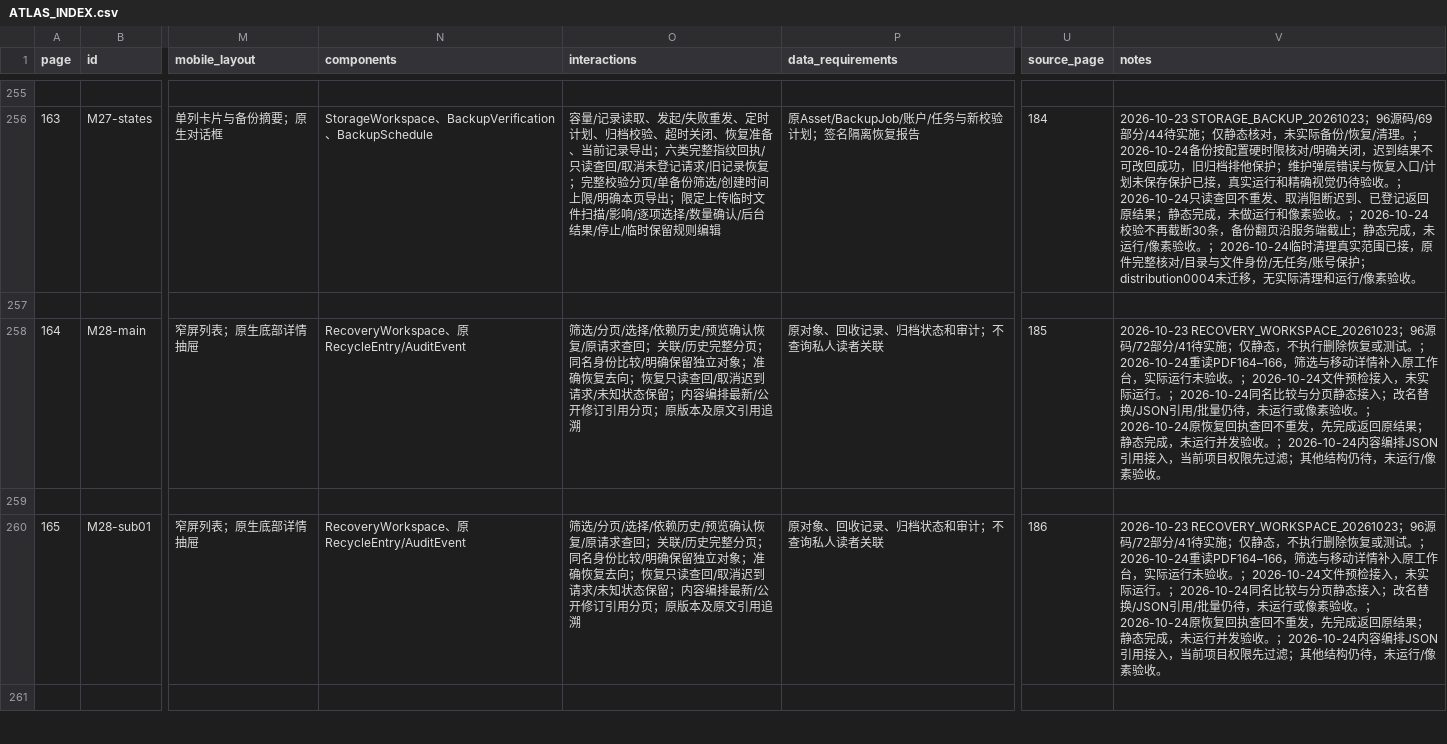
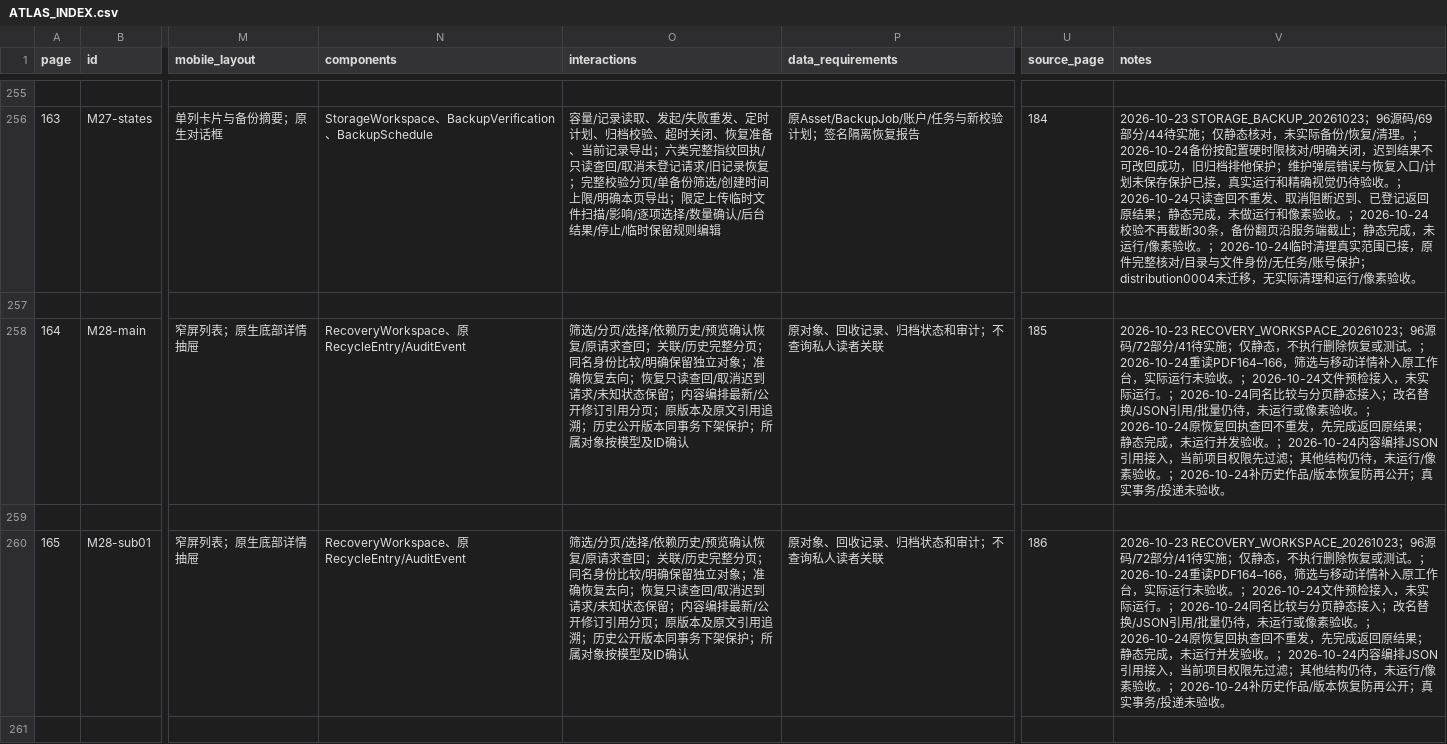
Before and after one commit to WinstonMo0807/social-theory-library, a CSV file: docs/stl4/ATLAS_INDEX.csv, drawn as a sheet; only a part is shown, gaps mark what is left out; the diff covers the shown part only; the diff names each change by its address in the sheet, - before the commit and + after, or states it on an @@ line.

```diff
--- a/docs/stl4/ATLAS_INDEX.csv
+++ b/docs/stl4/ATLAS_INDEX.csv
-O258 (interactions): …引用追溯
+O258 (interactions): …引用追溯；历史公开版本同事务下架保护；所属对象按模型及ID确认
-V258 (notes): …素验收。
+V258 (notes): …素验收。；2026-10-24补历史作品/版本恢复防再公开；真实事务/投递未验收。
-O260 (interactions): …引用追溯
+O260 (interactions): …引用追溯；历史公开版本同事务下架保护；所属对象按模型及ID确认
-V260 (notes): …素验收。
+V260 (notes): …素验收。；2026-10-24补历史作品/版本恢复防再公开；真实事务/投递未验收。
```
Also changed, not shown: 2 edited cells elsewhere in this file, 10 other files.
